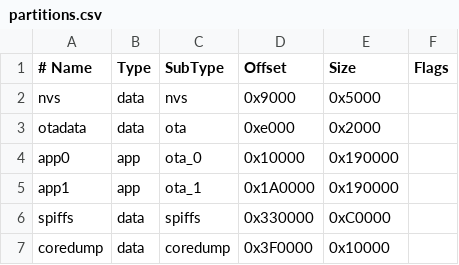
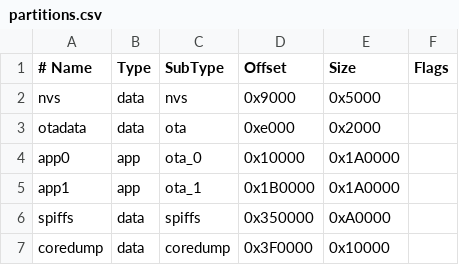
Before and after one commit to Lyrkan/K40-Control-Panel, a CSV file: partitions.csv, drawn as a sheet.

```diff
--- a/partitions.csv
+++ b/partitions.csv
@@ -3,5 +3,5 @@ nvs,      data, nvs,     0x9000,  0x5000,
 otadata,  data, ota,     0xe000,  0x2000,
-app0,     app,  ota_0,   0x10000, 0x190000,
-app1,     app,  ota_1,   0x1A0000,0x190000,
-spiffs,   data, spiffs,  0x330000,0xC0000,
+app0,     app,  ota_0,   0x10000, 0x1A0000,
+app1,     app,  ota_1,   0x1B0000,0x1A0000,
+spiffs,   data, spiffs,  0x350000,0xA0000,
 coredump, data, coredump,0x3F0000,0x10000,
```
Also changed, not shown: 3 other files.
